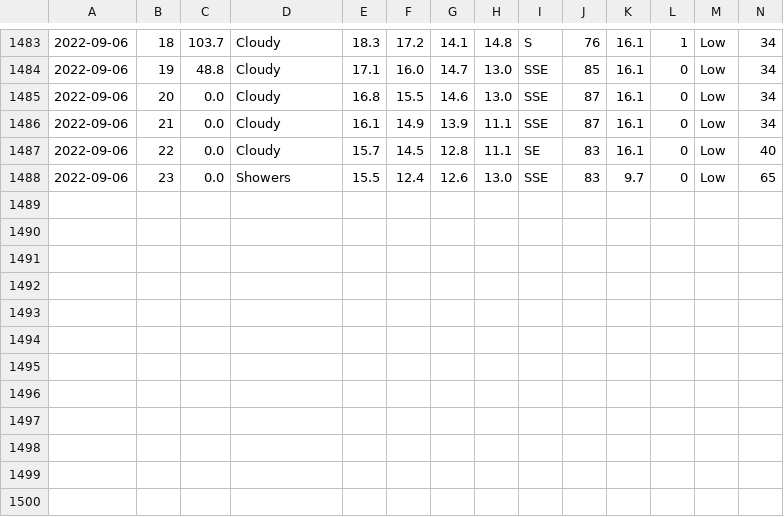
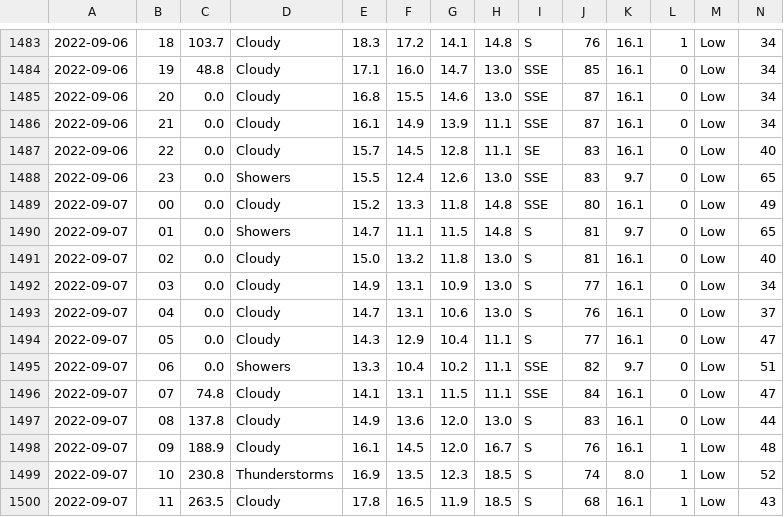
Before and after one commit to Mubeen31/solar-power-and-weather-data, a CSV file: hourly_weather_forecasted_data.csv, drawn as a sheet; only a part is shown, gaps mark what is left out; rows hold the shown columns only; the diff names each change by its address in the sheet, - before the commit and + after, or states it on an @@ line.

Commit message:
first commit

```diff
--- a/hourly_weather_forecasted_data.csv
+++ b/hourly_weather_forecasted_data.csv
+row 1489: 2022-09-07 | 00 | 0.0 | Cloudy | 15.2 | 13.3 | 11.8 | 14.8 | SSE | 80 | 16.1 | 0 | Low | 49
+row 1490: 2022-09-07 | 01 | 0.0 | Showers | 14.7 | 11.1 | 11.5 | 14.8 | S | 81 | 9.7 | 0 | Low | 65
+row 1491: 2022-09-07 | 02 | 0.0 | Cloudy | 15.0 | 13.2 | 11.8 | 13.0 | S | 81 | 16.1 | 0 | Low | 40
+row 1492: 2022-09-07 | 03 | 0.0 | Cloudy | 14.9 | 13.1 | 10.9 | 13.0 | S | 77 | 16.1 | 0 | Low | 34
+row 1493: 2022-09-07 | 04 | 0.0 | Cloudy | 14.7 | 13.1 | 10.6 | 13.0 | S | 76 | 16.1 | 0 | Low | 37
+row 1494: 2022-09-07 | 05 | 0.0 | Cloudy | 14.3 | 12.9 | 10.4 | 11.1 | S | 77 | 16.1 | 0 | Low | 47
+row 1495: 2022-09-07 | 06 | 0.0 | Showers | 13.3 | 10.4 | 10.2 | 11.1 | SSE | 82 | 9.7 | 0 | Low | 51
+row 1496: 2022-09-07 | 07 | 74.8 | Cloudy | 14.1 | 13.1 | 11.5 | 11.1 | SSE | 84 | 16.1 | 0 | Low | 47
+row 1497: 2022-09-07 | 08 | 137.8 | Cloudy | 14.9 | 13.6 | 12.0 | 13.0 | S | 83 | 16.1 | 0 | Low | 44
+row 1498: 2022-09-07 | 09 | 188.9 | Cloudy | 16.1 | 14.5 | 12.0 | 16.7 | S | 76 | 16.1 | 1 | Low | 48
+row 1499: 2022-09-07 | 10 | 230.8 | Thunderstorms | 16.9 | 13.5 | 12.3 | 18.5 | S | 74 | 8.0 | 1 | Low | 52
+row 1500: 2022-09-07 | 11 | 263.5 | Cloudy | 17.8 | 16.5 | 11.9 | 18.5 | S | 68 | 16.1 | 1 | Low | 43
```
